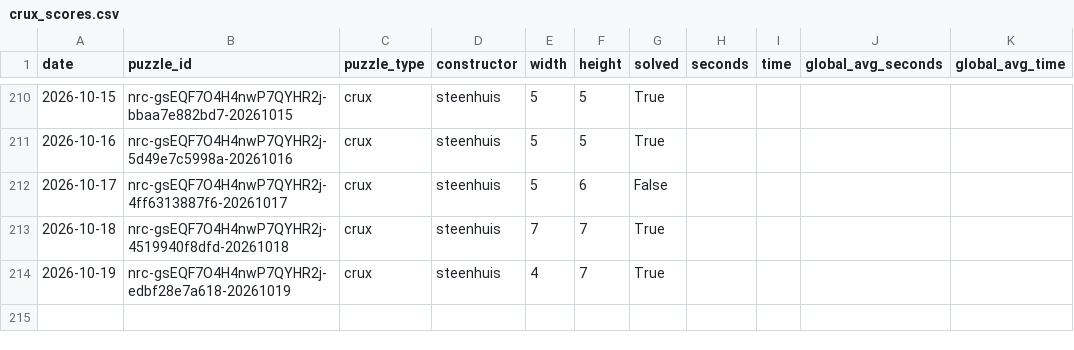
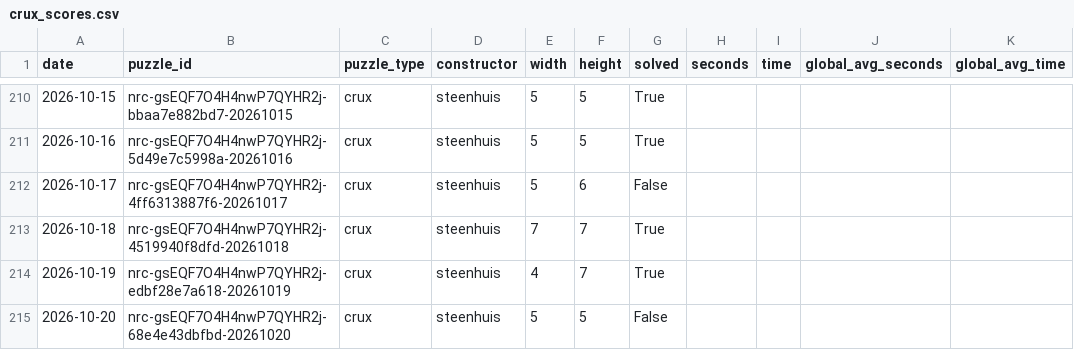
Before and after one commit to daanvdweijden/daanvdweijden.github.io, a CSV file: crux_scores.csv, drawn as a sheet; only a part is shown, gaps mark what is left out; the diff names each change by its address in the sheet, - before the commit and + after, or states it on an @@ line.

```diff
--- a/crux_scores.csv
+++ b/crux_scores.csv
+row 215: 2026-10-20 | nrc-gsEQF7O4H4nwP7QYHR2j-68e4e43dbfbd-20261020 | crux | steenhuis | 5 | 5 | False
```
Also changed, not shown: nrc_games.csv, 1 other file.
